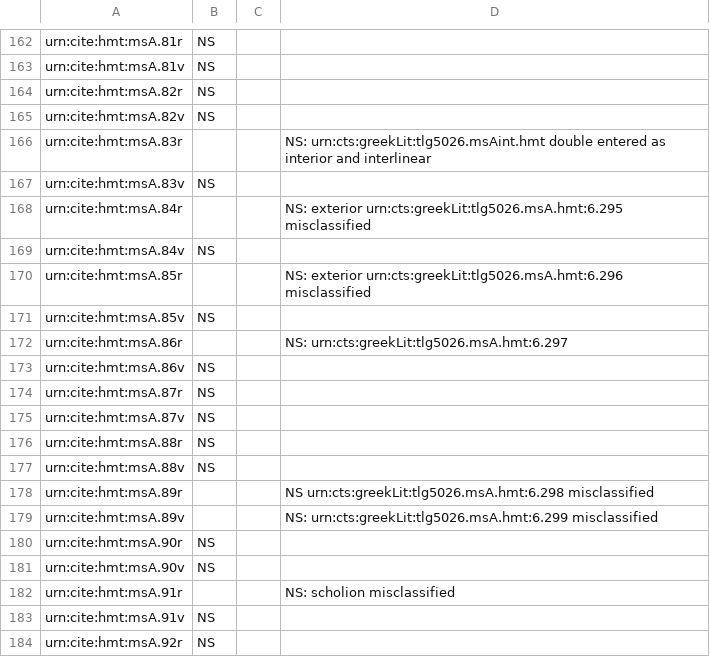
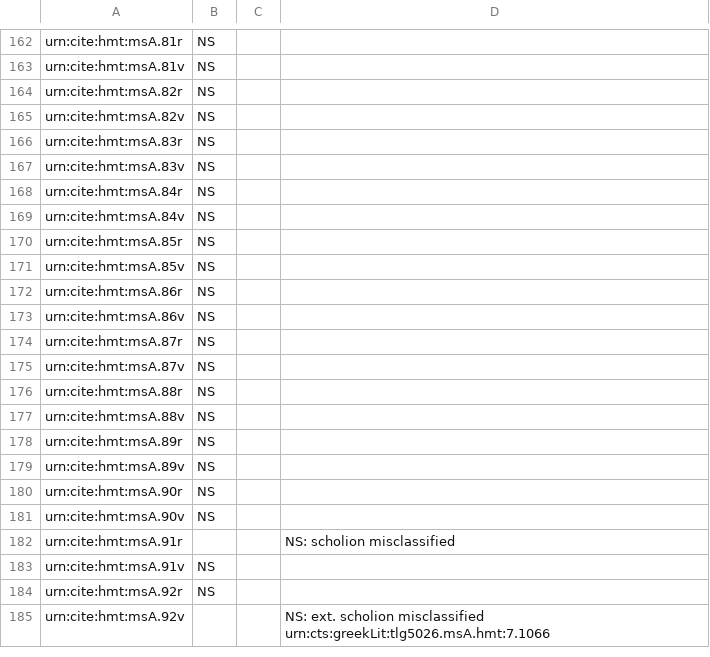
Before and after one commit to hmteditors/acmecleaners, a CSV file: visual_checklist.csv, drawn as a sheet; only a part is shown, gaps mark what is left out; the shorter side is filled out with more unchanged rows.

Commit message:
Fix run of misclassified exts

```diff
--- a/visual_checklist.csv
+++ b/visual_checklist.csv
@@ -165,9 +165,9 @@ urn:cite:hmt:msA.82r,NS,,
 urn:cite:hmt:msA.82v,NS,,
-urn:cite:hmt:msA.83r,,,NS: urn:cts:greekLit:tlg5026.msAint.hmt double entered as interior and interlinear
+urn:cite:hmt:msA.83r,NS,,
 urn:cite:hmt:msA.83v,NS,,
-urn:cite:hmt:msA.84r,,,NS: exterior urn:cts:greekLit:tlg5026.msA.hmt:6.295 misclassified
+urn:cite:hmt:msA.84r,NS,,
 urn:cite:hmt:msA.84v,NS,,
-urn:cite:hmt:msA.85r,,,NS: exterior urn:cts:greekLit:tlg5026.msA.hmt:6.296 misclassified
+urn:cite:hmt:msA.85r,NS,,
 urn:cite:hmt:msA.85v,NS,,
-urn:cite:hmt:msA.86r,,,NS: urn:cts:greekLit:tlg5026.msA.hmt:6.297
+urn:cite:hmt:msA.86r,NS,,
 urn:cite:hmt:msA.86v,NS,,
@@ -177,4 +177,4 @@ urn:cite:hmt:msA.88r,NS,,
 urn:cite:hmt:msA.88v,NS,,
-urn:cite:hmt:msA.89r,,,NS urn:cts:greekLit:tlg5026.msA.hmt:6.298 misclassified
-urn:cite:hmt:msA.89v,,,NS:  urn:cts:greekLit:tlg5026.msA.hmt:6.299 misclassified
+urn:cite:hmt:msA.89r,NS,,
+urn:cite:hmt:msA.89v,NS,,
 urn:cite:hmt:msA.90r,NS,,
```
